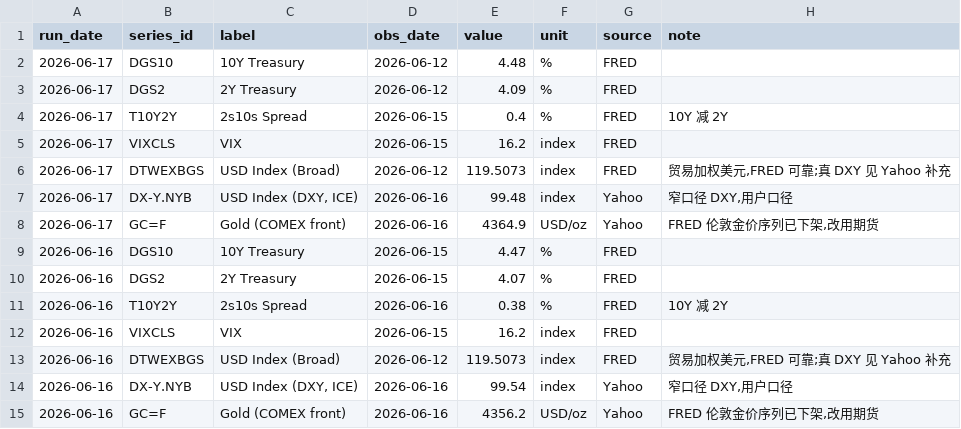
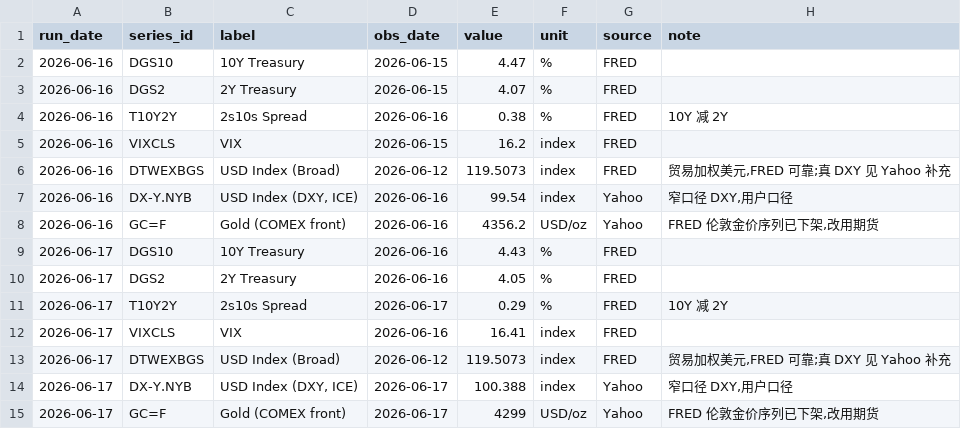
Before and after one commit to MochiXu/newsletter, a CSV file: data/observations.csv, drawn as a sheet.

```diff
--- a/data/observations.csv
+++ b/data/observations.csv
@@ -1,9 +1,2 @@
 run_date,series_id,label,obs_date,value,unit,source,note
-2026-06-17,DGS10,10Y Treasury,2026-06-12,4.48,%,FRED,
-2026-06-17,DGS2,2Y Treasury,2026-06-12,4.09,%,FRED,
-2026-06-17,T10Y2Y,2s10s Spread,2026-06-15,0.4,%,FRED,10Y 减 2Y
-2026-06-17,VIXCLS,VIX,2026-06-15,16.2,index,FRED,
-2026-06-17,DTWEXBGS,USD Index (Broad),2026-06-12,119.5073,index,FRED,"贸易加权美元,FRED 可靠;真 DXY 见 Yahoo 补充"
-2026-06-17,DX-Y.NYB,"USD Index (DXY, ICE)",2026-06-16,99.48,index,Yahoo,"窄口径 DXY,用户口径"
-2026-06-17,GC=F,Gold (COMEX front),2026-06-16,4364.9,USD/oz,Yahoo,"FRED 伦敦金价序列已下架,改用期货"
 2026-06-16,DGS10,10Y Treasury,2026-06-15,4.47,%,FRED,
@@ -15 +8,8 @@ run_date,series_id,label,obs_date,value,unit,source,note
 2026-06-16,GC=F,Gold (COMEX front),2026-06-16,4356.2,USD/oz,Yahoo,"FRED 伦敦金价序列已下架,改用期货"
+2026-06-17,DGS10,10Y Treasury,2026-06-16,4.43,%,FRED,
+2026-06-17,DGS2,2Y Treasury,2026-06-16,4.05,%,FRED,
+2026-06-17,T10Y2Y,2s10s Spread,2026-06-17,0.29,%,FRED,10Y 减 2Y
+2026-06-17,VIXCLS,VIX,2026-06-16,16.41,index,FRED,
+2026-06-17,DTWEXBGS,USD Index (Broad),2026-06-12,119.5073,index,FRED,"贸易加权美元,FRED 可靠;真 DXY 见 Yahoo 补充"
+2026-06-17,DX-Y.NYB,"USD Index (DXY, ICE)",2026-06-17,100.388,index,Yahoo,"窄口径 DXY,用户口径"
+2026-06-17,GC=F,Gold (COMEX front),2026-06-17,4299,USD/oz,Yahoo,"FRED 伦敦金价序列已下架,改用期货"
```
Also changed, not shown: data/hypotheses.csv, 4 other files.
